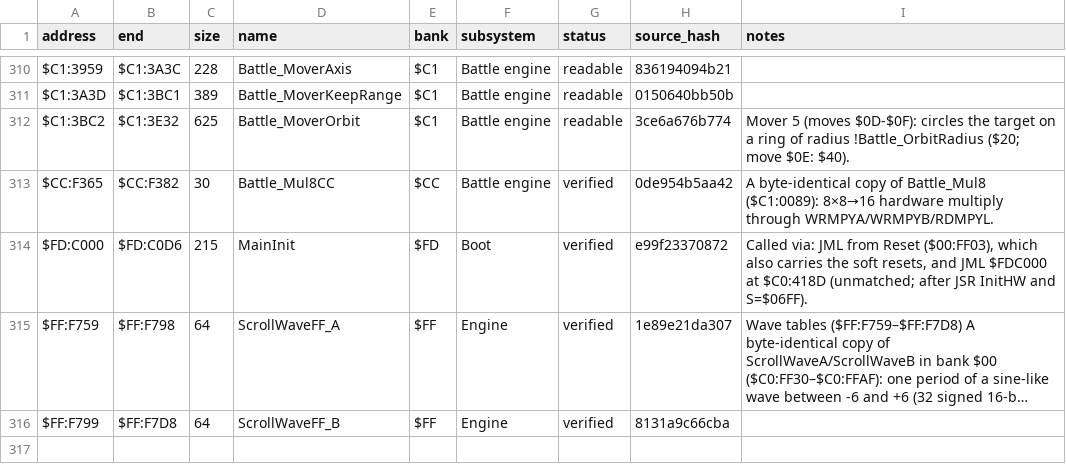
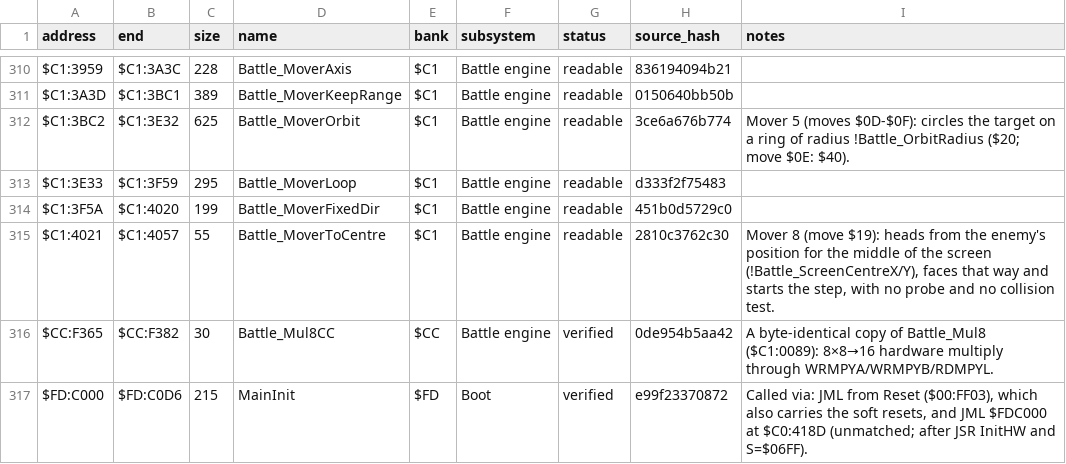
Before and after one commit to ThisIsAkill/ChronoRET, a CSV file: symbols/functions.csv, drawn as a sheet; only a part is shown, gaps mark what is left out; the shorter side is filled out with more unchanged rows; long unchanged cells end in …; the diff names each change by its address in the sheet, - before the commit and + after, or states it on an @@ line.

Commit message:
match: bank $C1 enemy movers loop, fixed direction and centre ($C1:3E33–$C1:4057)

```diff
--- a/symbols/functions.csv
+++ b/symbols/functions.csv
+row 313: $C1:3E33 | $C1:3F59 | 295 | Battle_MoverLoop | $C1 | Battle engine | readable | d333f2f75483
+row 314: $C1:3F5A | $C1:4020 | 199 | Battle_MoverFixedDir | $C1 | Battle engine | readable | 451b0d5729c0
+row 315: $C1:4021 | $C1:4057 | 55 | Battle_MoverToCentre | $C1 | Battle engine | readable | 2810c3762c30 | Mover 8 (move $19): heads from the enemy's position for the middle of the screen (!Battle_ScreenCentreX/Y), faces that way and starts the step, with no probe and no collision test.
```
Also changed, not shown: 8 other files.
